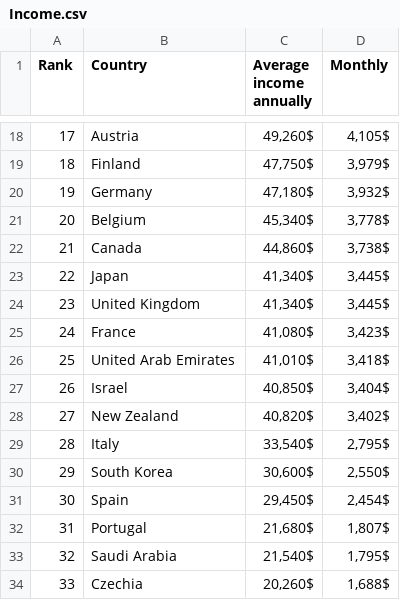
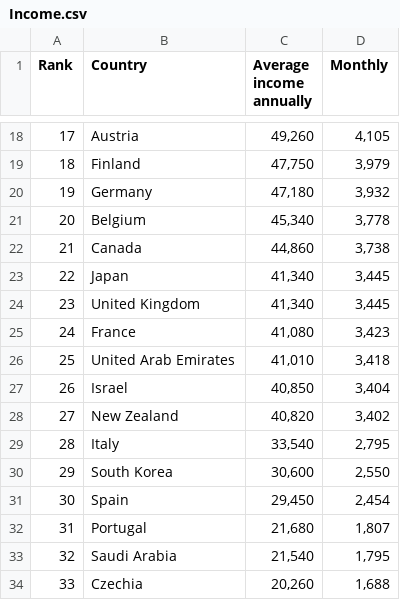
Before and after one commit to andreskimlee/Gratitude-, a CSV file: Income.csv, drawn as a sheet; only a part is shown, gaps mark what is left out; the diff covers the shown part only.

```diff
--- a/Income.csv
+++ b/Income.csv
@@ -19,17 +19,17 @@ annually",Monthly
-17,Austria,"49,260$","4,105$"
-18,Finland,"47,750$","3,979$"
-19,Germany,"47,180$","3,932$"
-20,Belgium,"45,340$","3,778$"
-21,Canada,"44,860$","3,738$"
-22,Japan,"41,340$","3,445$"
-23,United Kingdom,"41,340$","3,445$"
-24,France,"41,080$","3,423$"
-25,United Arab Emirates,"41,010$","3,418$"
-26,Israel,"40,850$","3,404$"
-27,New Zealand,"40,820$","3,402$"
-28,Italy,"33,540$","2,795$"
-29,South Korea,"30,600$","2,550$"
-30,Spain,"29,450$","2,454$"
-31,Portugal,"21,680$","1,807$"
-32,Saudi Arabia,"21,540$","1,795$"
-33,Czechia,"20,260$","1,688$"
+17,Austria,"49,260","4,105"
+18,Finland,"47,750","3,979"
+19,Germany,"47,180","3,932"
+20,Belgium,"45,340","3,778"
+21,Canada,"44,860","3,738"
+22,Japan,"41,340","3,445"
+23,United Kingdom,"41,340","3,445"
+24,France,"41,080","3,423"
+25,United Arab Emirates,"41,010","3,418"
+26,Israel,"40,850","3,404"
+27,New Zealand,"40,820","3,402"
+28,Italy,"33,540","2,795"
+29,South Korea,"30,600","2,550"
+30,Spain,"29,450","2,454"
+31,Portugal,"21,680","1,807"
+32,Saudi Arabia,"21,540","1,795"
+33,Czechia,"20,260","1,688"
```
Also changed, not shown: 120 edited cells elsewhere in this file, 2 other files.
